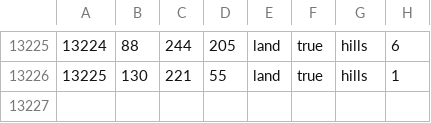
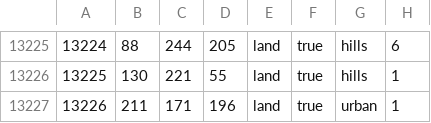
Before and after one commit to Gyulistan/sfagags, a CSV file: map/definition.csv, drawn as a sheet; only a part is shown, gaps mark what is left out; the diff names each change by its address in the sheet, - before the commit and + after, or states it on an @@ line.

```diff
--- a/map/definition.csv
+++ b/map/definition.csv
+row 13227: 13226 | 211 | 171 | 196 | land | true | urban | 1
```
Also changed, not shown: 10 other files.
